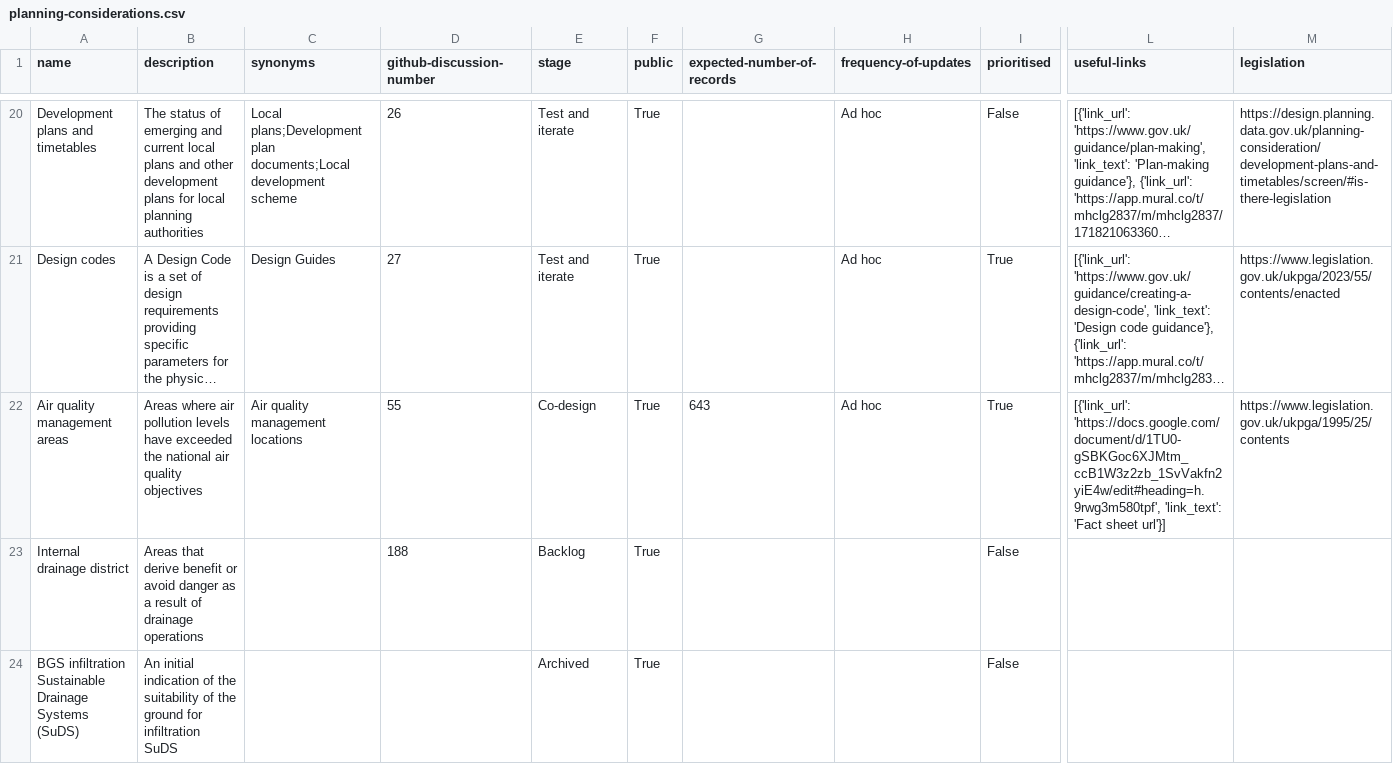
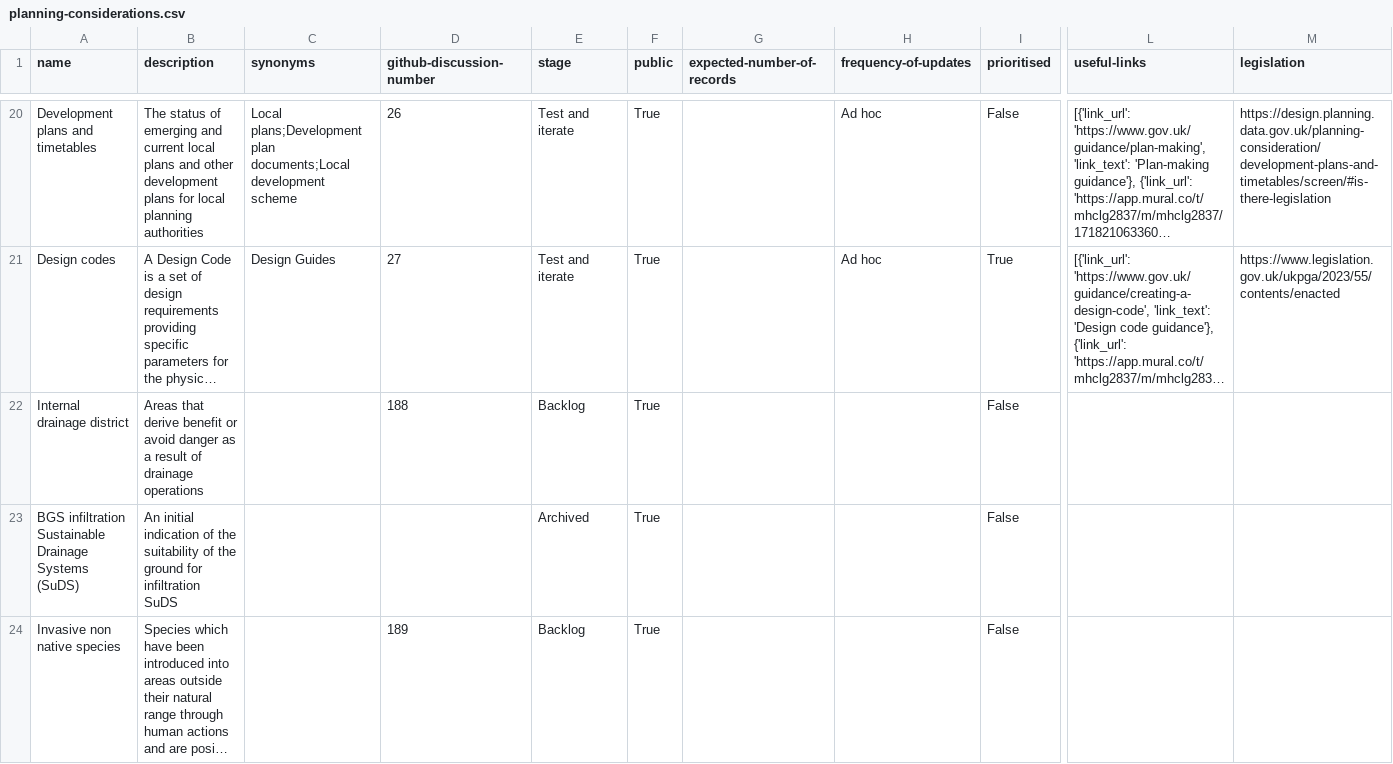
Before and after one commit to digital-land/planning-data-design, a CSV file: data/planning-considerations.csv, drawn as a sheet; only a part is shown, gaps mark what is left out; the shorter side is filled out with more unchanged rows; long unchanged cells end in …; removed rows and columns are numbered as before the commit, all else as after; rows hold the shown columns only; the diff covers the shown part only; the diff names each change by its address in the sheet, - before the commit and + after, or states it on an @@ line.

```diff
--- a/data/planning-considerations.csv
+++ b/data/planning-considerations.csv
-row 22: Air quality management areas | Areas where air pollution levels have exceeded the national air quality objectives | Air quality management locations | 55 | Co-design | True | 643 | Ad hoc | True | [{'link_url': 'https://docs.google.com/document/d/1TU0-gSBKGoc6XJMtm_ccB1W3z2zb_1SvVakfn2yiE4w/edit#heading=h.9rwg3m580tpf', 'link_text': 'Fact sheet url'}] | https://www.legislation.gov.uk/ukpga/1995/25/contents
```
Also changed, not shown: 2 added rows and 1 removed row elsewhere in this file.
